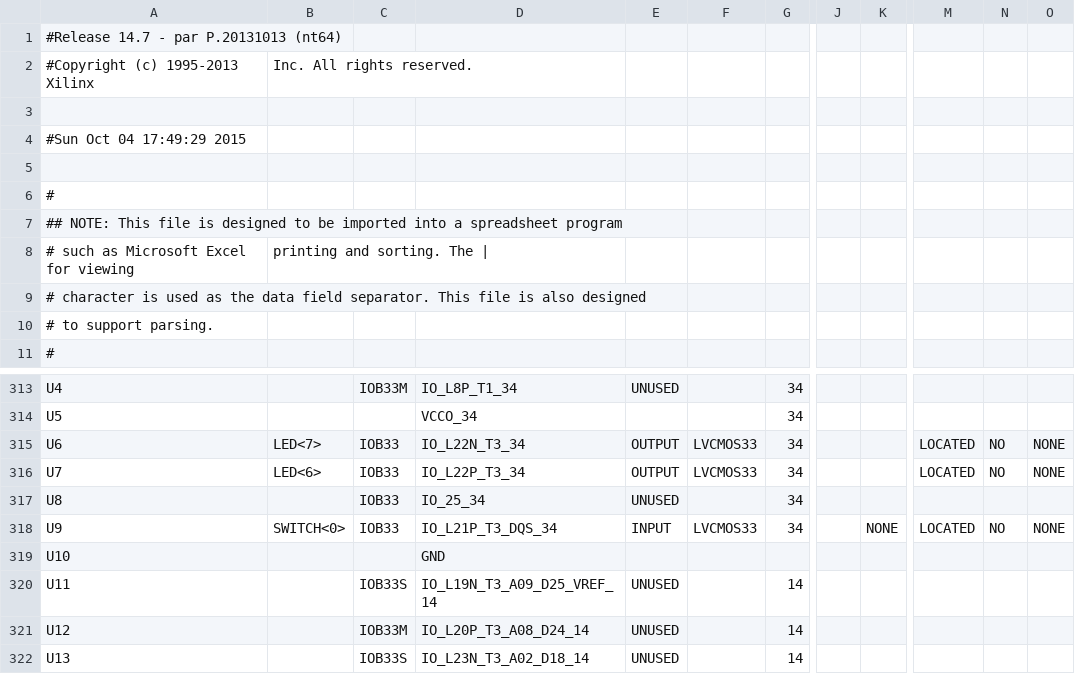
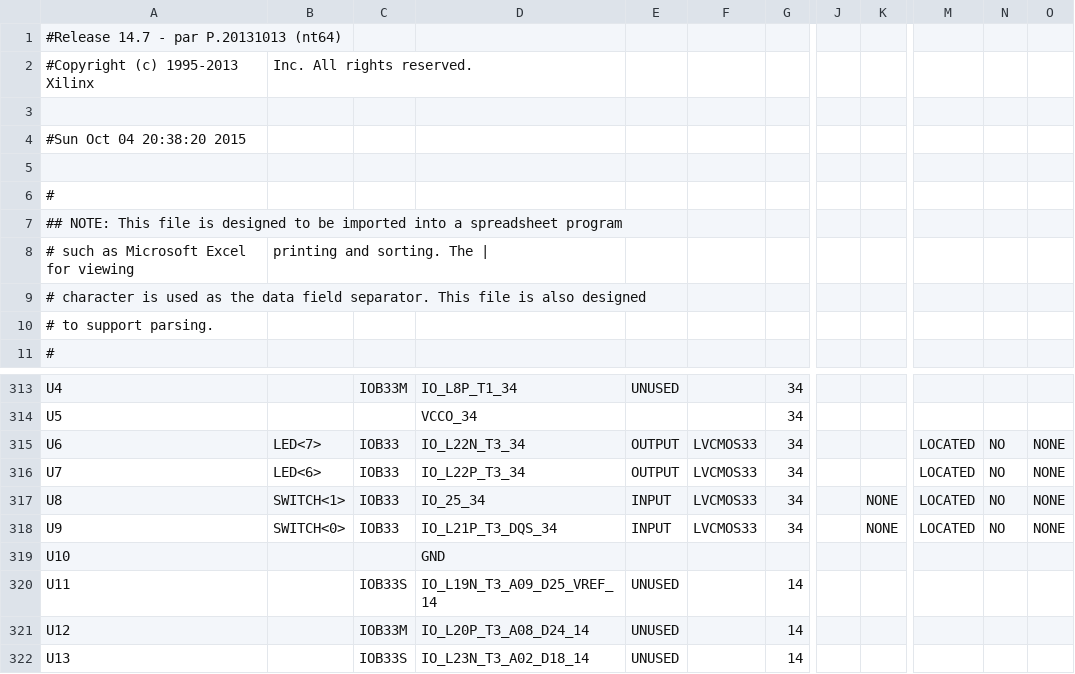
Before and after one commit to kalvin66rocks/CMPEN371, a CSV file: Lab05/Lab05_kjb5568_rjl5336/Lab05_kjb5568_rjl5336/lab05_kjb5568_rjl5336_pad.csv, drawn as a sheet; only a part is shown, gaps mark what is left out; the diff names each change by its address in the sheet, - before the commit and + after, or states it on an @@ line.

```diff
--- a/Lab05/Lab05_kjb5568_rjl5336/Lab05_kjb5568_rjl5336/lab05_kjb5568_rjl5336_pad.csv
+++ b/Lab05/Lab05_kjb5568_rjl5336/Lab05_kjb5568_rjl5336/lab05_kjb5568_rjl5336_pad.csv
-A4: #Sun Oct 04 17:49:29 2015
+A4: #Sun Oct 04 20:38:20 2015
-B317: (empty)
+B317: SWITCH<1>
-E317: UNUSED
+E317: INPUT
-F317: (empty)
+F317: LVCMOS33
-K317: (empty)
+K317: NONE
-M317: (empty)
+M317: LOCATED
-N317: (empty)
+N317: NO
-O317: (empty)
+O317: NONE
```
Also changed, not shown: 58 other files.
